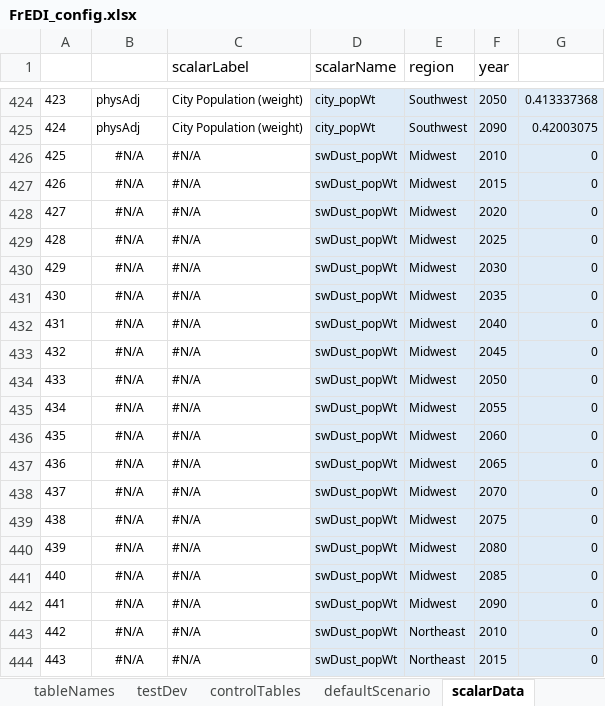
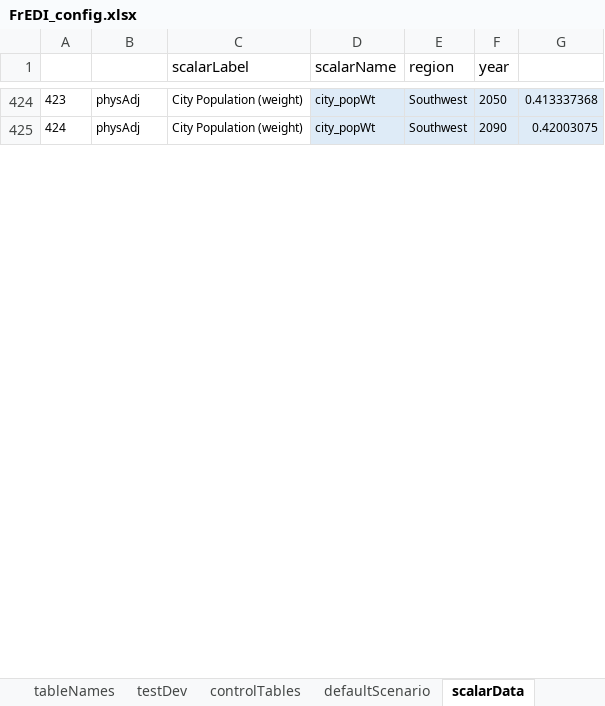
Before and after one commit to USEPA/FrEDI_Data, an Excel workbook: inst/extdata/FrEDI_config.xlsx, sheet scalarData, drawn as a sheet; only a part is shown, gaps mark what is left out; values as stored, in another font and other column widths than the file's, no borders; table styles not drawn; the diff covers the shown part only; the diff names each change by its address in the sheet, - before the commit and + after, or states it on an @@ line.

Commit message:
Add Marine Fisheries, Water Quality; update SW Dust, Extreme Temp, Roads

```diff
--- a/inst/extdata/FrEDI_config.xlsx (sheet scalarData)
+++ b/inst/extdata/FrEDI_config.xlsx (sheet scalarData)
-row 426: 425 | #N/A | #N/A | swDust_popWt | Midwest | 2010 | 0
-row 427: 426 | #N/A | #N/A | swDust_popWt | Midwest | 2015 | 0
-row 428: 427 | #N/A | #N/A | swDust_popWt | Midwest | 2020 | 0
-row 429: 428 | #N/A | #N/A | swDust_popWt | Midwest | 2025 | 0
-row 430: 429 | #N/A | #N/A | swDust_popWt | Midwest | 2030 | 0
-row 431: 430 | #N/A | #N/A | swDust_popWt | Midwest | 2035 | 0
-row 432: 431 | #N/A | #N/A | swDust_popWt | Midwest | 2040 | 0
-row 433: 432 | #N/A | #N/A | swDust_popWt | Midwest | 2045 | 0
-row 434: 433 | #N/A | #N/A | swDust_popWt | Midwest | 2050 | 0
-row 435: 434 | #N/A | #N/A | swDust_popWt | Midwest | 2055 | 0
-row 436: 435 | #N/A | #N/A | swDust_popWt | Midwest | 2060 | 0
-row 437: 436 | #N/A | #N/A | swDust_popWt | Midwest | 2065 | 0
-row 438: 437 | #N/A | #N/A | swDust_popWt | Midwest | 2070 | 0
-row 439: 438 | #N/A | #N/A | swDust_popWt | Midwest | 2075 | 0
-row 440: 439 | #N/A | #N/A | swDust_popWt | Midwest | 2080 | 0
-row 441: 440 | #N/A | #N/A | swDust_popWt | Midwest | 2085 | 0
-row 442: 441 | #N/A | #N/A | swDust_popWt | Midwest | 2090 | 0
-row 443: 442 | #N/A | #N/A | swDust_popWt | Northeast | 2010 | 0
-row 444: 443 | #N/A | #N/A | swDust_popWt | Northeast | 2015 | 0
```
Also changed, not shown: 121 removed rows and row numbers in column A elsewhere in this sheet, sheet scaledImpacts, sheet controlTables, sheet tableNames, 11 other files.
